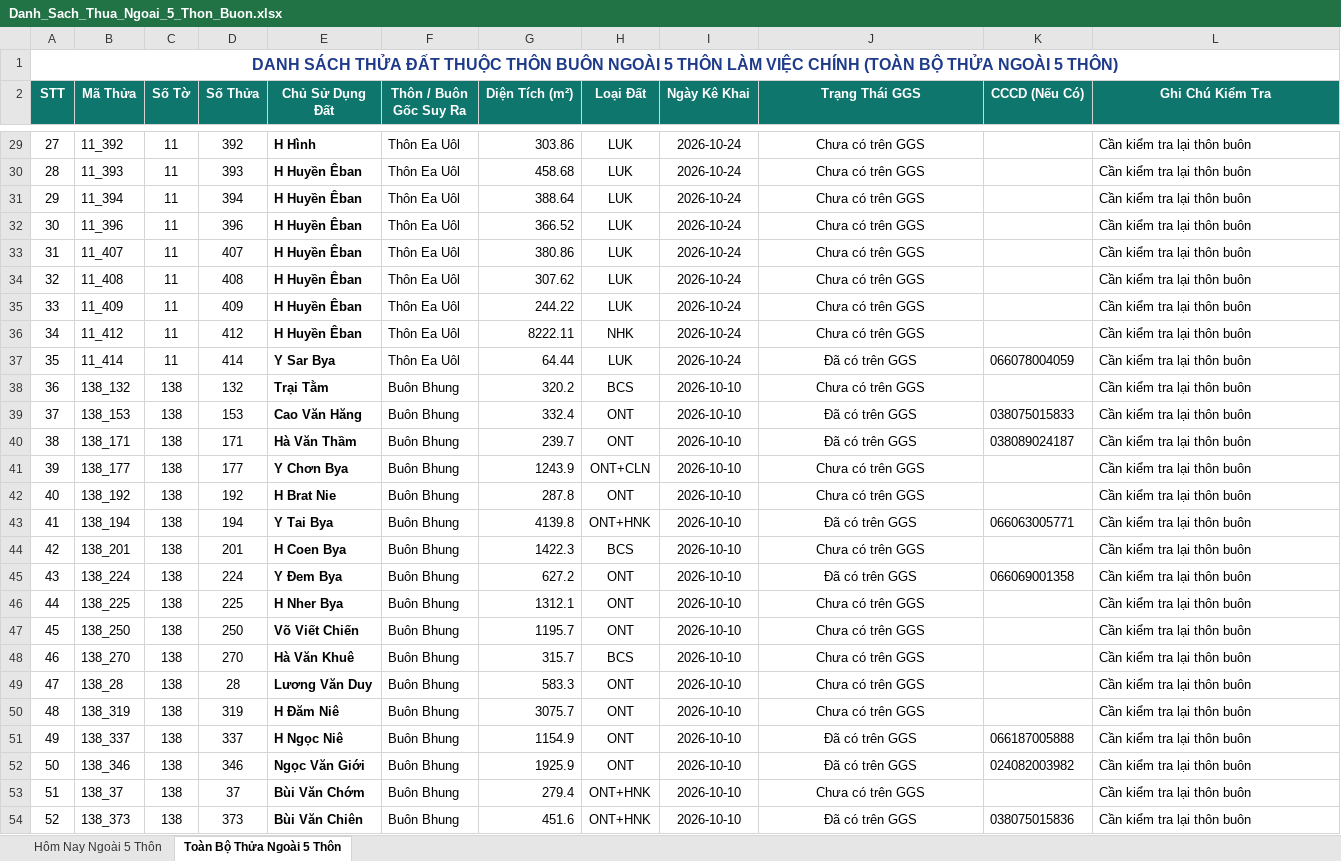
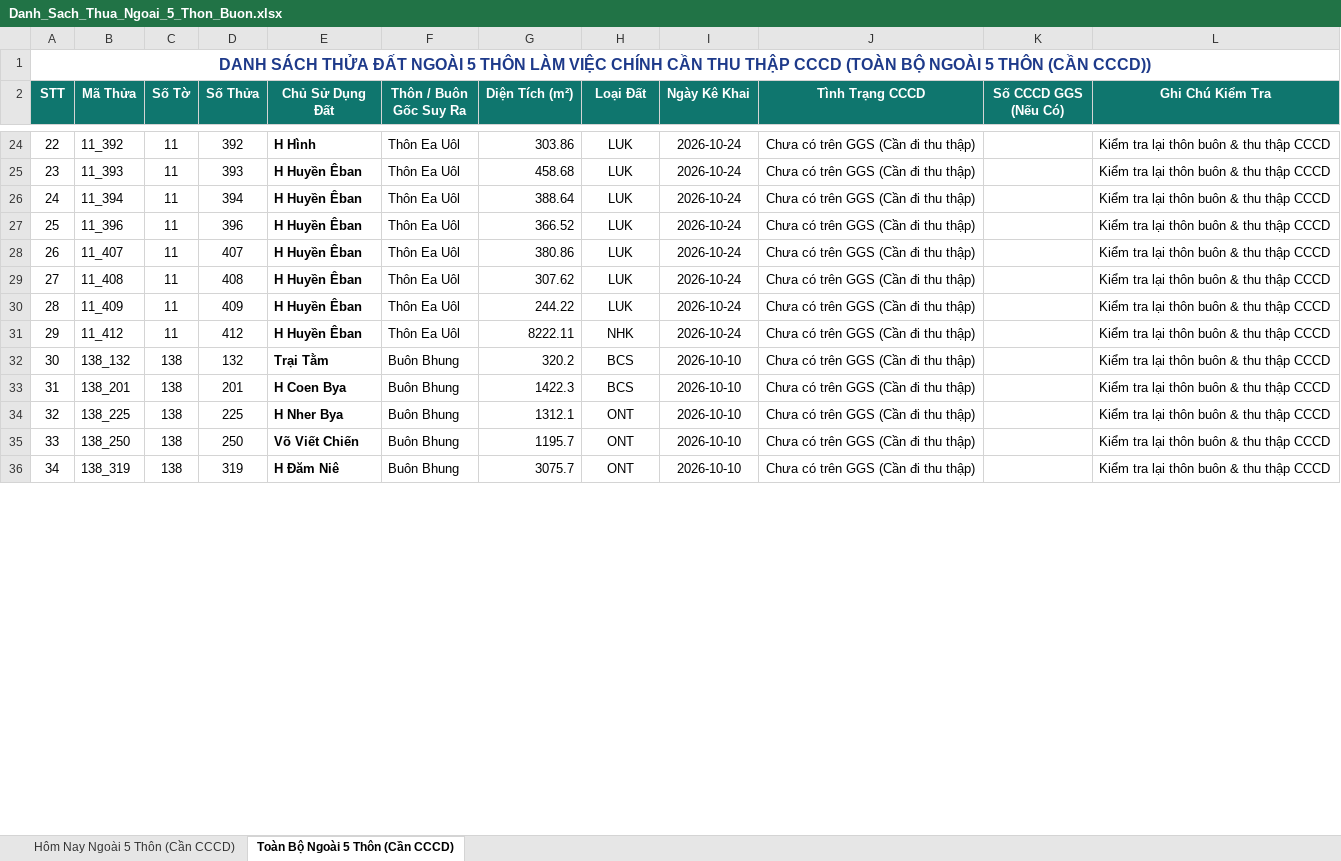
Before and after one commit to ttphan02/DIACHINH, an Excel workbook: public/Danh_Sach_Thua_Ngoai_5_Thon_Buon.xlsx, sheet Toàn Bộ Ngoài 5 Thôn (Cần CCCD), drawn as a sheet; only a part is shown, gaps mark what is left out; values as stored, in another font and other column widths than the file's, no borders; removed rows and columns are numbered as before the commit, all else as after; the diff covers the shown part only; the diff names each change by its address in the sheet, - before the commit and + after, or states it on an @@ line.

```diff
--- a/public/Danh_Sach_Thua_Ngoai_5_Thon_Buon.xlsx (sheet Toàn Bộ Ngoài 5 Thôn (Cần CCCD))
+++ b/public/Danh_Sach_Thua_Ngoai_5_Thon_Buon.xlsx (sheet Toàn Bộ Ngoài 5 Thôn (Cần CCCD))
-sheet tab: Hôm Nay Ngoài 5 Thôn
+sheet tab: Hôm Nay Ngoài 5 Thôn (Cần CCCD)
-sheet tab: Toàn Bộ Thửa Ngoài 5 Thôn
+sheet tab: Toàn Bộ Ngoài 5 Thôn (Cần CCCD)
@@ column A (STT) renumbered between rows 1 and 92 @@
-J2: Trạng Thái GGS
+J2: Tình Trạng CCCD
-K2: CCCD (Nếu Có)
+K2: Số CCCD GGS (Nếu Có)
-J24:J31 (Tình Trạng CCCD): Chưa có trên GGS
+J24:J31 (Tình Trạng CCCD): Chưa có trên GGS (Cần đi thu thập)
-L24:L31 (Ghi Chú Kiểm Tra): Cần kiểm tra lại thôn buôn
+L24:L31 (Ghi Chú Kiểm Tra): Kiểm tra lại thôn buôn & thu thập CCCD
-row 37: 35 | 11_414 | 11 | 414 | Y Sar Bya | Thôn Ea Uôl | 64.44 | LUK | 2026-10-24 | Đã có trên GGS | 066078004059 | Cần kiểm tra lại thôn buôn
-J32 (Tình Trạng CCCD): Chưa có trên GGS
+J32 (Tình Trạng CCCD): Chưa có trên GGS (Cần đi thu thập)
-L32 (Ghi Chú Kiểm Tra): Cần kiểm tra lại thôn buôn
+L32 (Ghi Chú Kiểm Tra): Kiểm tra lại thôn buôn & thu thập CCCD
-row 39: 37 | 138_153 | 138 | 153 | Cao Văn Hăng | Buôn Bhung | 332.4 | ONT | 2026-10-10 | Đã có trên GGS | 038075015833 | Cần kiểm tra lại thôn buôn
-row 40: 38 | 138_171 | 138 | 171 | Hà Văn Thầm | Buôn Bhung | 239.7 | ONT | 2026-10-10 | Đã có trên GGS | 038089024187 | Cần kiểm tra lại thôn buôn
-row 41: 39 | 138_177 | 138 | 177 | Y Chơn Bya | Buôn Bhung | 1243.9 | ONT+CLN | 2026-10-10 | Chưa có trên GGS |  | Cần kiểm tra lại thôn buôn
-row 42: 40 | 138_192 | 138 | 192 | H Brat Nie | Buôn Bhung | 287.8 | ONT | 2026-10-10 | Chưa có trên GGS |  | Cần kiểm tra lại thôn buôn
-row 43: 41 | 138_194 | 138 | 194 | Y Tai Bya | Buôn Bhung | 4139.8 | ONT+HNK | 2026-10-10 | Đã có trên GGS | 066063005771 | Cần kiểm tra lại thôn buôn
-J33 (Tình Trạng CCCD): Chưa có trên GGS
+J33 (Tình Trạng CCCD): Chưa có trên GGS (Cần đi thu thập)
-L33 (Ghi Chú Kiểm Tra): Cần kiểm tra lại thôn buôn
+L33 (Ghi Chú Kiểm Tra): Kiểm tra lại thôn buôn & thu thập CCCD
-row 45: 43 | 138_224 | 138 | 224 | Y Đem Bya | Buôn Bhung | 627.2 | ONT | 2026-10-10 | Đã có trên GGS | 066069001358 | Cần kiểm tra lại thôn buôn
-J34:J35 (Tình Trạng CCCD): Chưa có trên GGS
+J34:J35 (Tình Trạng CCCD): Chưa có trên GGS (Cần đi thu thập)
-L34:L35 (Ghi Chú Kiểm Tra): Cần kiểm tra lại thôn buôn
+L34:L35 (Ghi Chú Kiểm Tra): Kiểm tra lại thôn buôn & thu thập CCCD
-row 48: 46 | 138_270 | 138 | 270 | Hà Văn Khuê | Buôn Bhung | 315.7 | BCS | 2026-10-10 | Chưa có trên GGS |  | Cần kiểm tra lại thôn buôn
-row 49: 47 | 138_28 | 138 | 28 | Lương Văn Duy | Buôn Bhung | 583.3 | ONT | 2026-10-10 | Chưa có trên GGS |  | Cần kiểm tra lại thôn buôn
-J36 (Tình Trạng CCCD): Chưa có trên GGS
+J36 (Tình Trạng CCCD): Chưa có trên GGS (Cần đi thu thập)
-L36 (Ghi Chú Kiểm Tra): Cần kiểm tra lại thôn buôn
+L36 (Ghi Chú Kiểm Tra): Kiểm tra lại thôn buôn & thu thập CCCD
-row 51: 49 | 138_337 | 138 | 337 | H Ngọc Niê | Buôn Bhung | 1154.9 | ONT | 2026-10-10 | Đã có trên GGS | 066187005888 | Cần kiểm tra lại thôn buôn
-row 52: 50 | 138_346 | 138 | 346 | Ngọc Văn Giới | Buôn Bhung | 1925.9 | ONT | 2026-10-10 | Đã có trên GGS | 024082003982 | Cần kiểm tra lại thôn buôn
-row 53: 51 | 138_37 | 138 | 37 | Bùi Văn Chớm | Buôn Bhung | 279.4 | ONT+HNK | 2026-10-10 | Chưa có trên GGS |  | Cần kiểm tra lại thôn buôn
-row 54: 52 | 138_373 | 138 | 373 | Bùi Văn Chiên | Buôn Bhung | 451.6 | ONT+HNK | 2026-10-10 | Đã có trên GGS | 038075015836 | Cần kiểm tra lại thôn buôn
```
Also changed, not shown: 94 removed rows, 170 edited cells and cell formats elsewhere in this sheet, sheet Hôm Nay Ngoài 5 Thôn (Cần CCCD), 6 other files.
